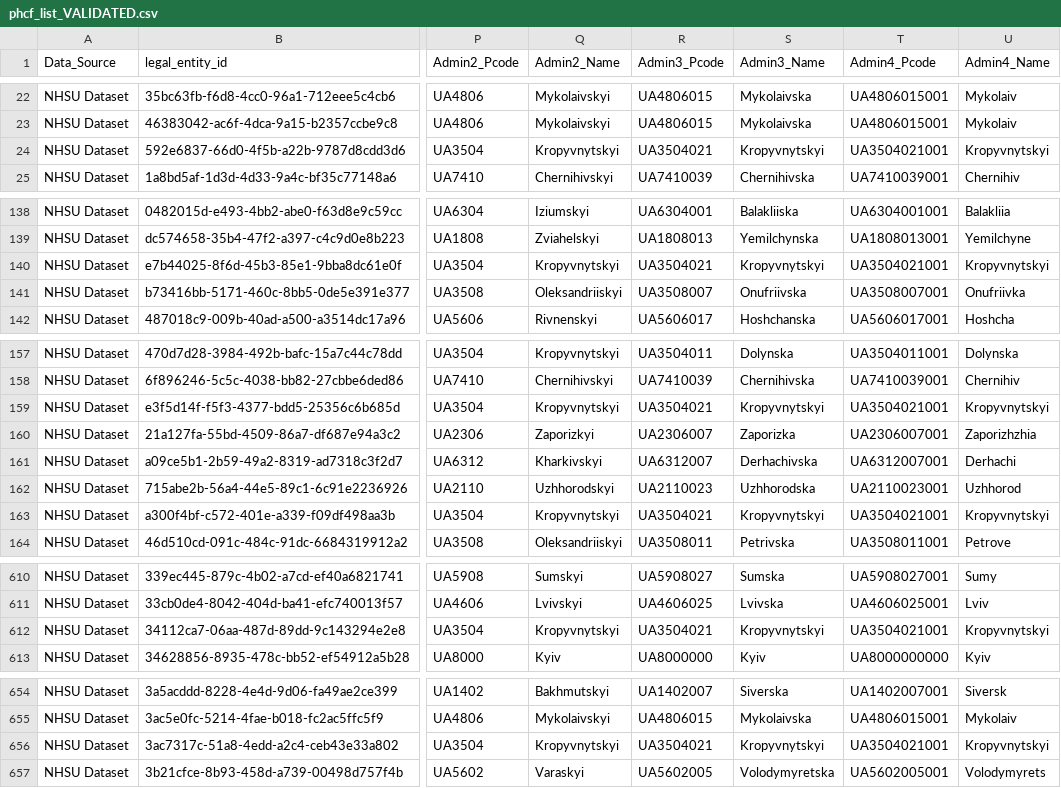
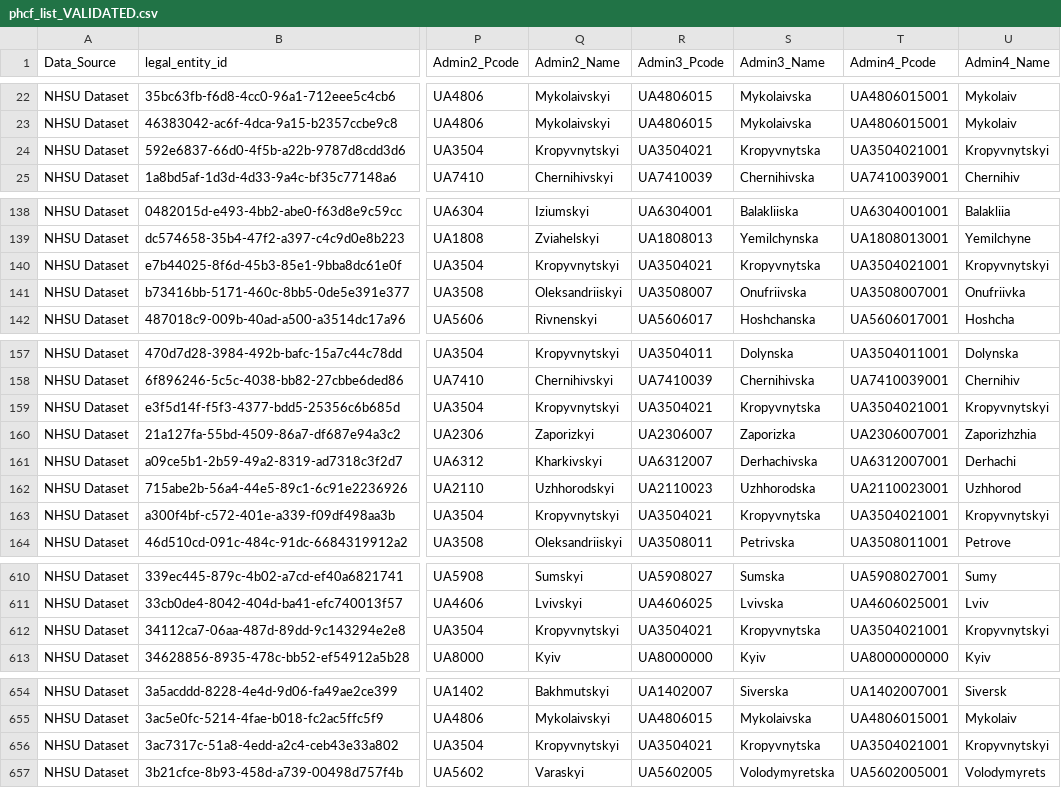
Before and after one commit to rivanovIMC/UNICEF_PHCF, a CSV file: phcf_list_VALIDATED.csv, drawn as a sheet; only a part is shown, gaps mark what is left out; the diff covers the shown part only; the diff names each change by its address in the sheet, - before the commit and + after, or states it on an @@ line.

Commit message:
Add files via upload

```diff
--- a/phcf_list_VALIDATED.csv
+++ b/phcf_list_VALIDATED.csv
-S24 (Admin3_Name): Kropyvnytskyi
+S24 (Admin3_Name): Kropyvnytska
-S140 (Admin3_Name): Kropyvnytskyi
+S140 (Admin3_Name): Kropyvnytska
-S159 (Admin3_Name): Kropyvnytskyi
+S159 (Admin3_Name): Kropyvnytska
-S163 (Admin3_Name): Kropyvnytskyi
+S163 (Admin3_Name): Kropyvnytska
-S612 (Admin3_Name): Kropyvnytskyi
+S612 (Admin3_Name): Kropyvnytska
-S656 (Admin3_Name): Kropyvnytskyi
+S656 (Admin3_Name): Kropyvnytska
```
Also changed, not shown: 8 edited cells elsewhere in this file.
